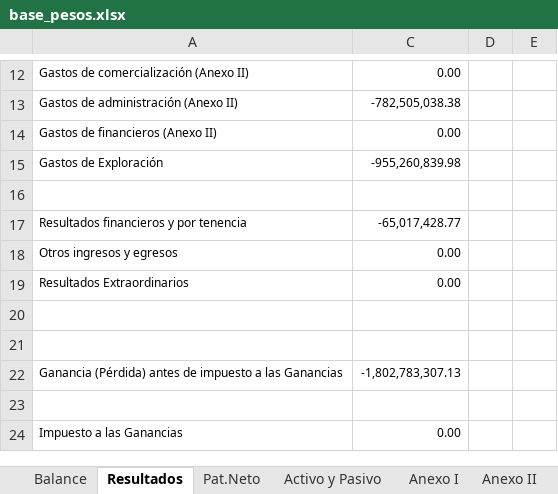
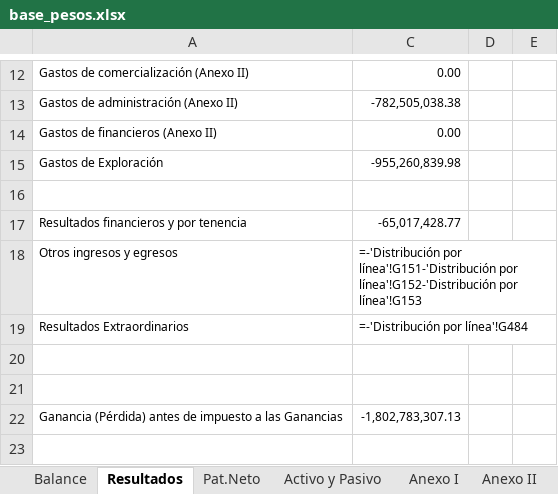
Before and after one commit to abrilmorantil/Informes, an Excel workbook: informe-c/base_pesos.xlsx, sheet Resultados, drawn as a sheet; only a part is shown, gaps mark what is left out; the shorter side is filled out with more unchanged rows; values as stored, in another font and other column widths than the file's, no borders; formulas without a stored value are shown as written; the diff names each change by its address in the sheet, - before the commit and + after, or states it on an @@ line.

```diff
--- a/informe-c/base_pesos.xlsx (sheet Resultados)
+++ b/informe-c/base_pesos.xlsx (sheet Resultados)
-C18: 0.00
+C18: =-'Distribución por línea'!G151-'Distribución por línea'!G152-'Distribución por línea'!G153
-C19: 0.00
+C19: =-'Distribución por línea'!G484
```
Also changed, not shown: sheet Anexo II, sheet Activo y Pasivo, formulas that keep their value, hidden cells, informe-c/base_dolares.xlsx, 24 other files.
